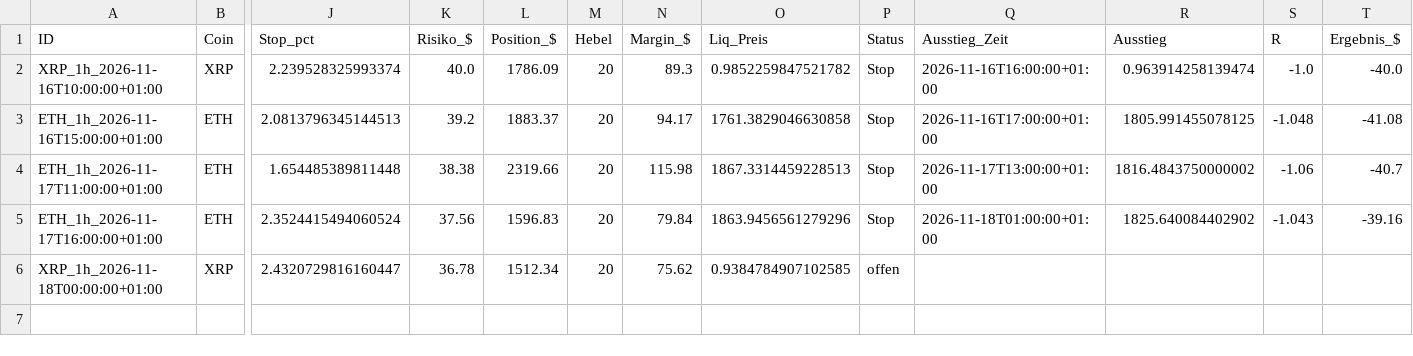
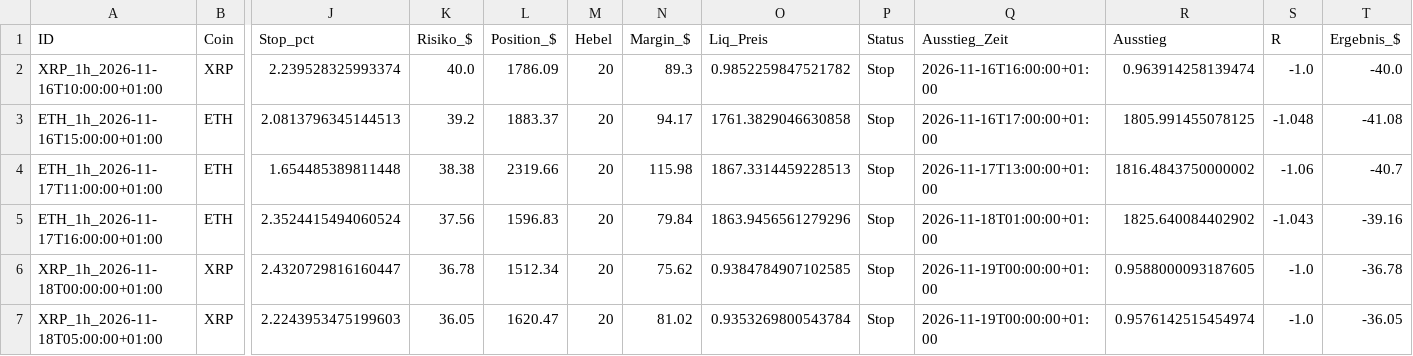
Before and after one commit to Jokaaa999/Trading-Bot1, a CSV file: daten/paper_trades.csv, drawn as a sheet; only a part is shown, gaps mark what is left out; rows hold the shown columns only; the diff names each change by its address in the sheet, - before the commit and + after, or states it on an @@ line.

```diff
--- a/daten/paper_trades.csv
+++ b/daten/paper_trades.csv
-P6 (Status): offen
+P6 (Status): Stop
-Q6 (Ausstieg_Zeit): (empty)
+Q6 (Ausstieg_Zeit): 2026-11-19T00:00:00+01:00
-R6 (Ausstieg): (empty)
+R6 (Ausstieg): 0.9588000093187605
-S6 (R): (empty)
+S6 (R): -1.0
-T6 (Ergebnis_$): (empty)
+T6 (Ergebnis_$): -36.78
+row 7: XRP_1h_2026-11-18T05:00:00+01:00 | XRP | 2.2243953475199603 | 36.05 | 1620.47 | 20 | 81.02 | 0.9353269800543784 | Stop | 2026-11-19T00:00:00+01:00 | 0.9576142515454974 | -1.0 | -36.05
```
Also changed, not shown: daten_regenbogen/paper_trades.csv, 2 other files.
